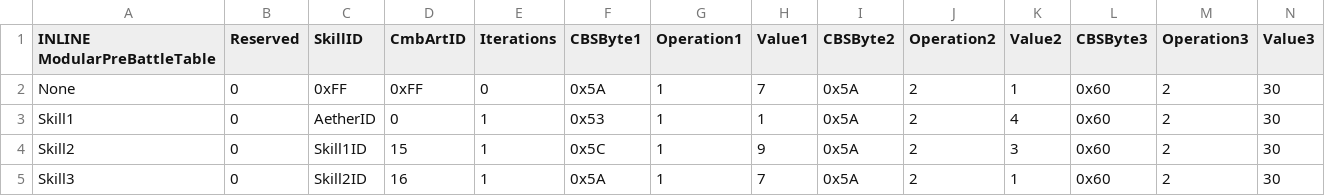
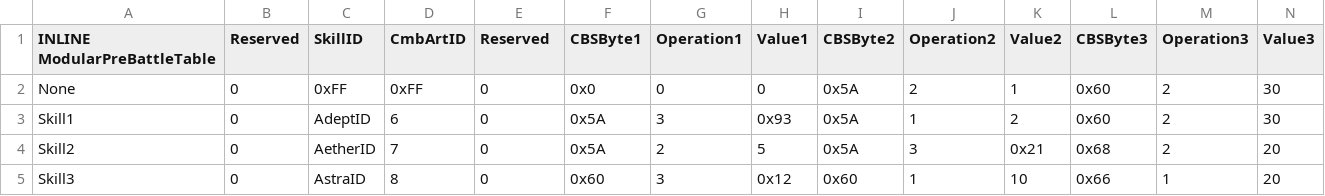
Before and after one commit to Veslyquix/Vesly-SkillSystemsTest, a CSV file: Tables/FE8 Nightmare modules/Misc/ModularPreBattleTable.csv, drawn as a sheet; only a part is shown; the diff covers the shown part only; the diff names each change by its address in the sheet, - before the commit and + after, or states it on an @@ line.

Commit message:
Modular arts

```diff
--- a/Tables/FE8 Nightmare modules/Misc/ModularPreBattleTable.csv
+++ b/Tables/FE8 Nightmare modules/Misc/ModularPreBattleTable.csv
-E1: Iterations
+E1: Reserved
-F2 (CBSByte1): 0x5A
+F2 (CBSByte1): 0x0
-G2 (Operation1): 1
+G2 (Operation1): 0
-H2 (Value1): 7
+H2 (Value1): 0
-C3 (SkillID): AetherID
+C3 (SkillID): AdeptID
-D3 (CmbArtID): 0
+D3 (CmbArtID): 6
-E3:E5 (Reserved): 1
+E3:E5 (Reserved): 0
-F3 (CBSByte1): 0x53
+F3 (CBSByte1): 0x5A
-G3 (Operation1): 1
+G3 (Operation1): 3
-H3 (Value1): 1
+H3 (Value1): 0x93
-J3 (Operation2): 2
+J3 (Operation2): 1
-K3 (Value2): 4
+K3 (Value2): 2
-C4 (SkillID): Skill1ID
+C4 (SkillID): AetherID
-D4 (CmbArtID): 15
+D4 (CmbArtID): 7
-F4 (CBSByte1): 0x5C
+F4 (CBSByte1): 0x5A
-G4 (Operation1): 1
+G4 (Operation1): 2
-H4 (Value1): 9
+H4 (Value1): 5
-J4 (Operation2): 2
+J4 (Operation2): 3
-K4 (Value2): 3
+K4 (Value2): 0x21
-L4 (CBSByte3): 0x60
+L4 (CBSByte3): 0x68
-N4:N5 (Value3): 30
+N4:N5 (Value3): 20
-C5 (SkillID): Skill2ID
+C5 (SkillID): AstraID
-D5 (CmbArtID): 16
+D5 (CmbArtID): 8
-F5 (CBSByte1): 0x5A
+F5 (CBSByte1): 0x60
-G5 (Operation1): 1
+G5 (Operation1): 3
-H5 (Value1): 7
+H5 (Value1): 0x12
-I5 (CBSByte2): 0x5A
+I5 (CBSByte2): 0x60
-J5 (Operation2): 2
+J5 (Operation2): 1
-K5 (Value2): 1
+K5 (Value2): 10
-L5 (CBSByte3): 0x60
+L5 (CBSByte3): 0x66
-M5 (Operation3): 2
+M5 (Operation3): 1
```
Also changed, not shown: 37 edited cells elsewhere in this file, 9 other files.
